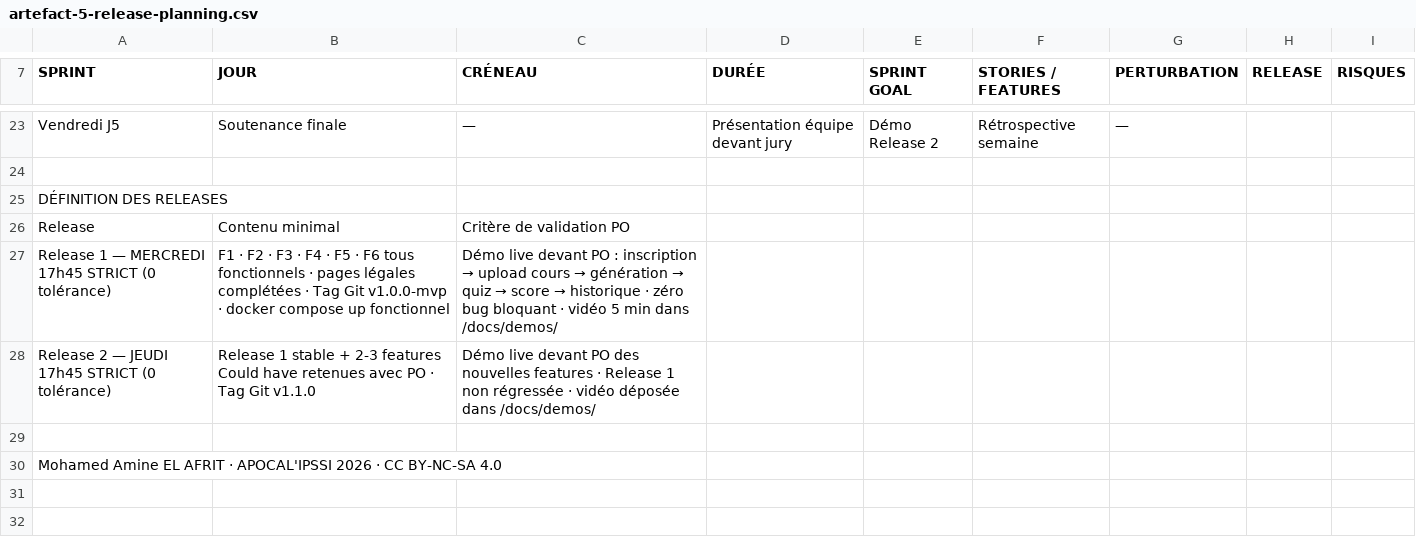
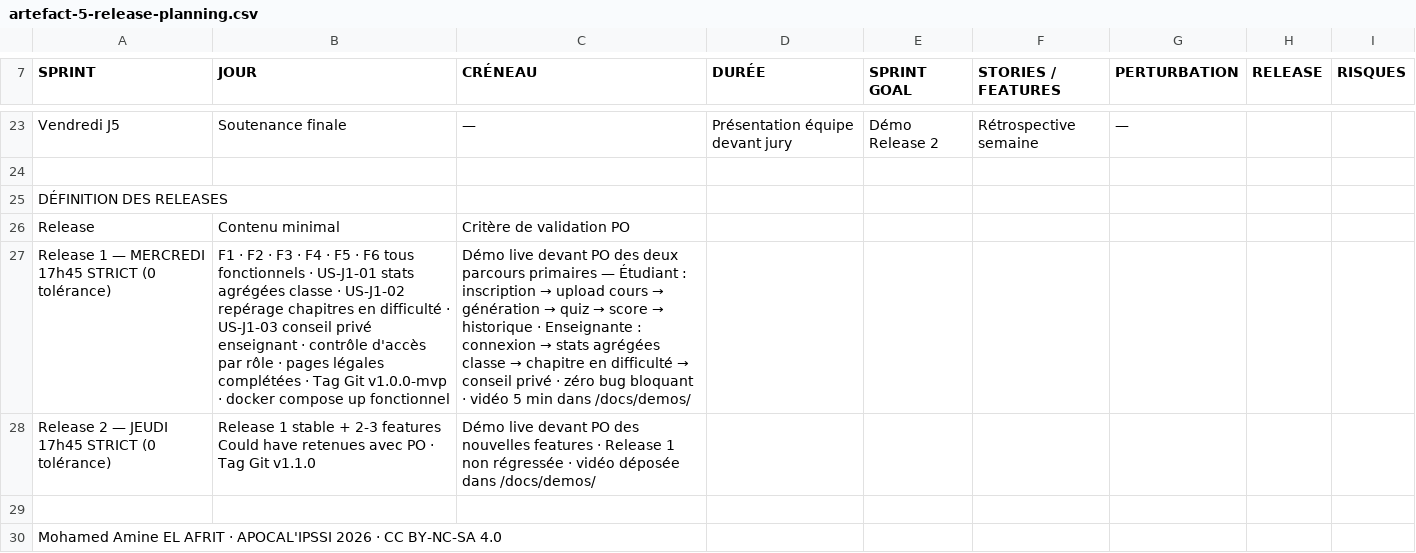
Before and after one commit to PhilippeMaillot/IPSSI_APOCAL_KIT, a CSV file: docs/cadrage/artefact-5-release-planning.csv, drawn as a sheet; only a part is shown, gaps mark what is left out.

```diff
--- a/docs/cadrage/artefact-5-release-planning.csv
+++ b/docs/cadrage/artefact-5-release-planning.csv
@@ -26,3 +26,3 @@
 "Release","Contenu minimal","Critère de validation PO",,,,,,
-"Release 1 — MERCREDI 17h45 STRICT (0 tolérance)","F1 · F2 · F3 · F4 · F5 · F6 tous fonctionnels · pages légales complétées · Tag Git v1.0.0-mvp · docker compose up fonctionnel","Démo live devant PO : inscription → upload cours → génération → quiz → score → historique · zéro bug bloquant · vidéo 5 min dans /docs/demos/",,,,,,
+"Release 1 — MERCREDI 17h45 STRICT (0 tolérance)","F1 · F2 · F3 · F4 · F5 · F6 tous fonctionnels · US-J1-01 stats agrégées classe · US-J1-02 repérage chapitres en difficulté · US-J1-03 conseil privé enseignant · contrôle d'accès par rôle · pages légales complétées · Tag Git v1.0.0-mvp · docker compose up fonctionnel","Démo live devant PO des deux parcours primaires — Étudiant : inscription → upload cours → génération → quiz → score → historique · Enseignante : connexion → stats agrégées classe → chapitre en difficulté → conseil privé · zéro bug bloquant · vidéo 5 min dans /docs/demos/",,,,,,
 "Release 2 — JEUDI 17h45 STRICT (0 tolérance)","Release 1 stable + 2-3 features Could have retenues avec PO · Tag Git v1.1.0","Démo live devant PO des nouvelles features · Release 1 non régressée · vidéo déposée dans /docs/demos/",,,,,,
```
Also changed, not shown: docs/cadrage/artefact-6-product-backlog.csv, 2 other files.
